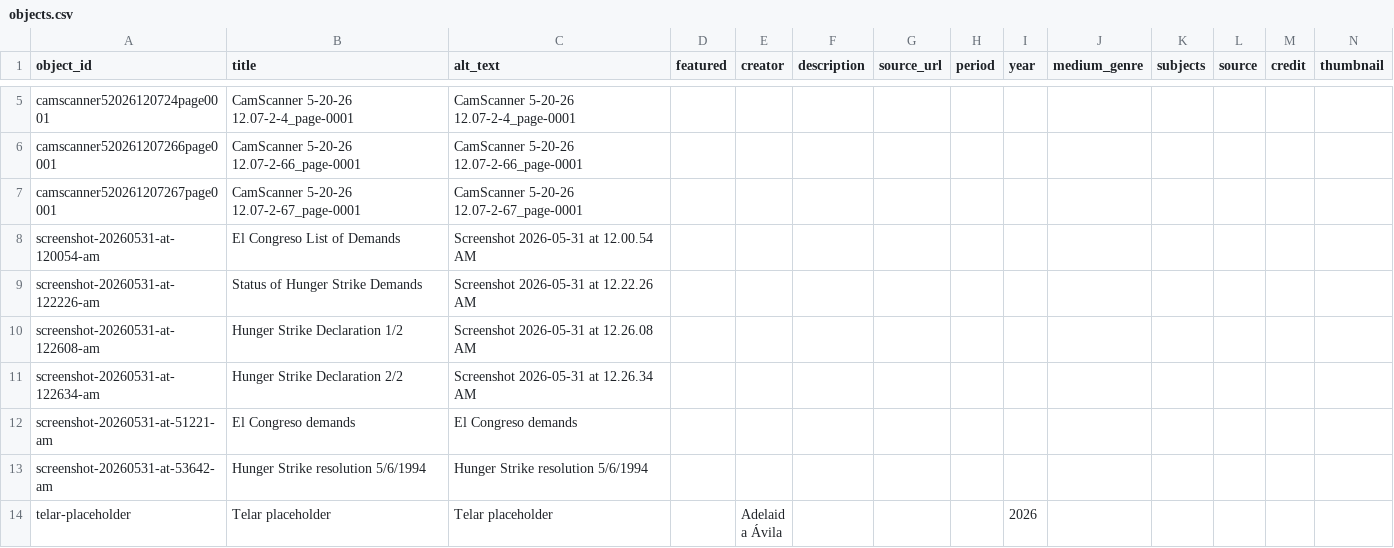
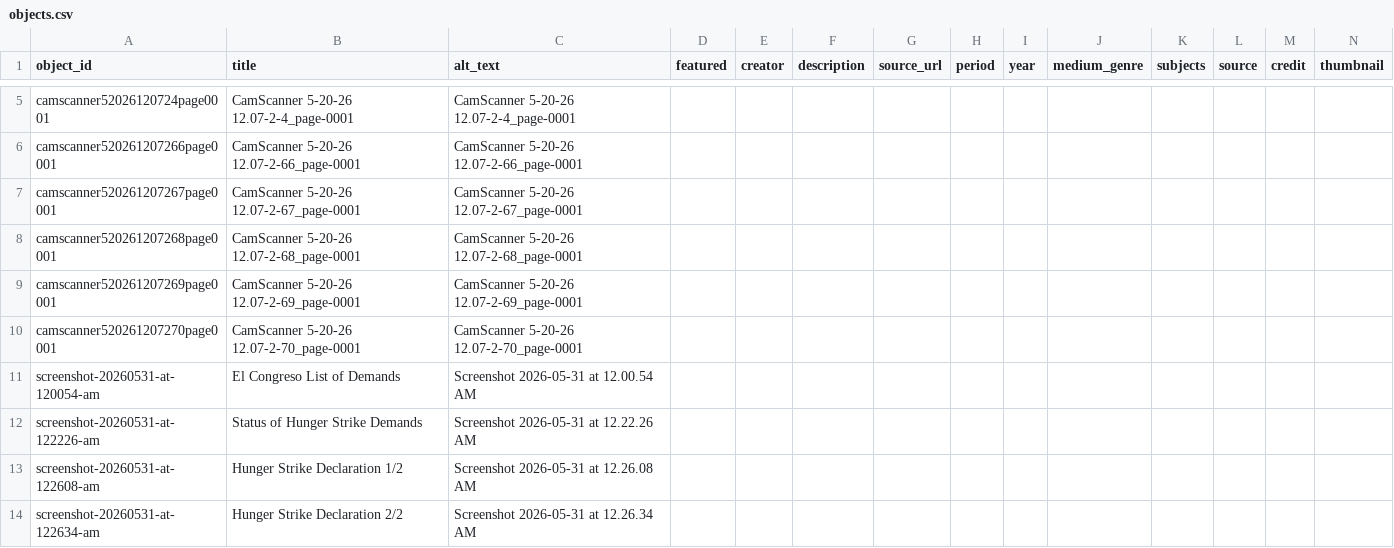
Before and after one commit to jessepreciadoo/90s-chicanos, a CSV file: telar-content/spreadsheets/objects.csv, drawn as a sheet; only a part is shown, gaps mark what is left out; the shorter side is filled out with more unchanged rows; rows hold the shown columns only; the diff names each change by its address in the sheet, - before the commit and + after, or states it on an @@ line.

```diff
--- a/telar-content/spreadsheets/objects.csv
+++ b/telar-content/spreadsheets/objects.csv
+row 8: camscanner520261207268page0001 | CamScanner 5-20-26 12.07-2-68_page-0001 | CamScanner 5-20-26 12.07-2-68_page-0001
+row 9: camscanner520261207269page0001 | CamScanner 5-20-26 12.07-2-69_page-0001 | CamScanner 5-20-26 12.07-2-69_page-0001
+row 10: camscanner520261207270page0001 | CamScanner 5-20-26 12.07-2-70_page-0001 | CamScanner 5-20-26 12.07-2-70_page-0001
```
